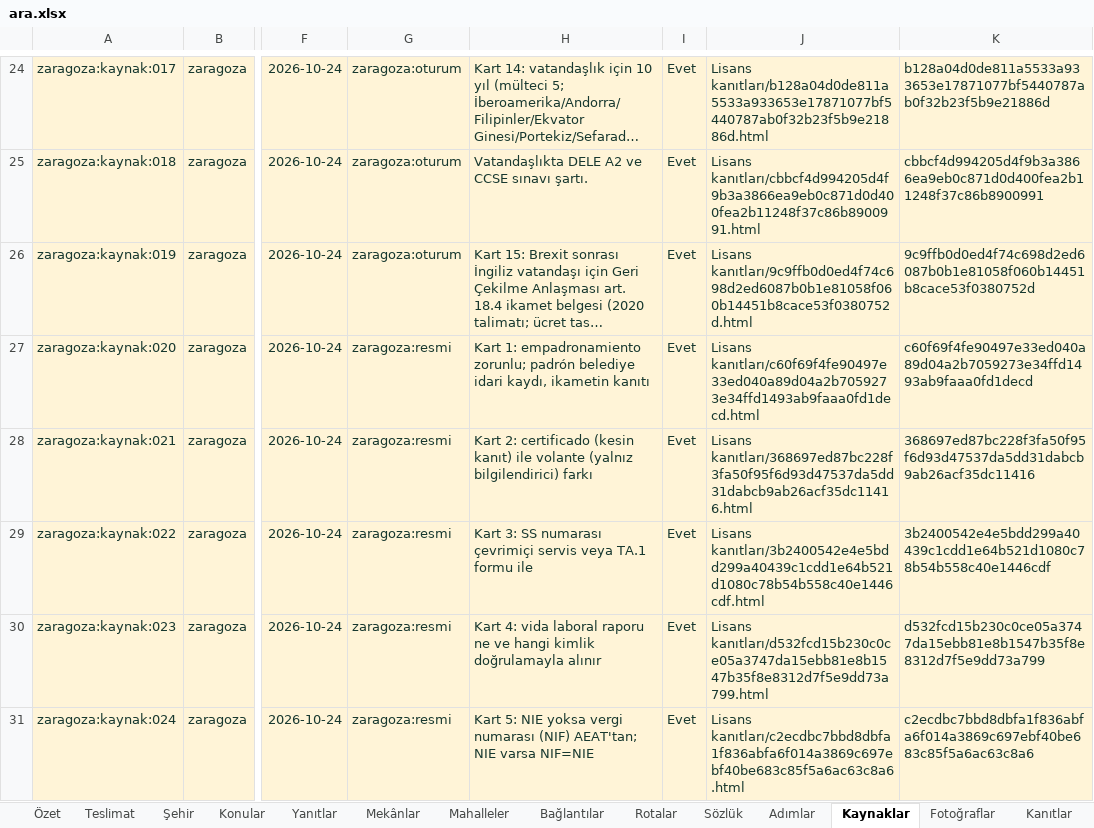
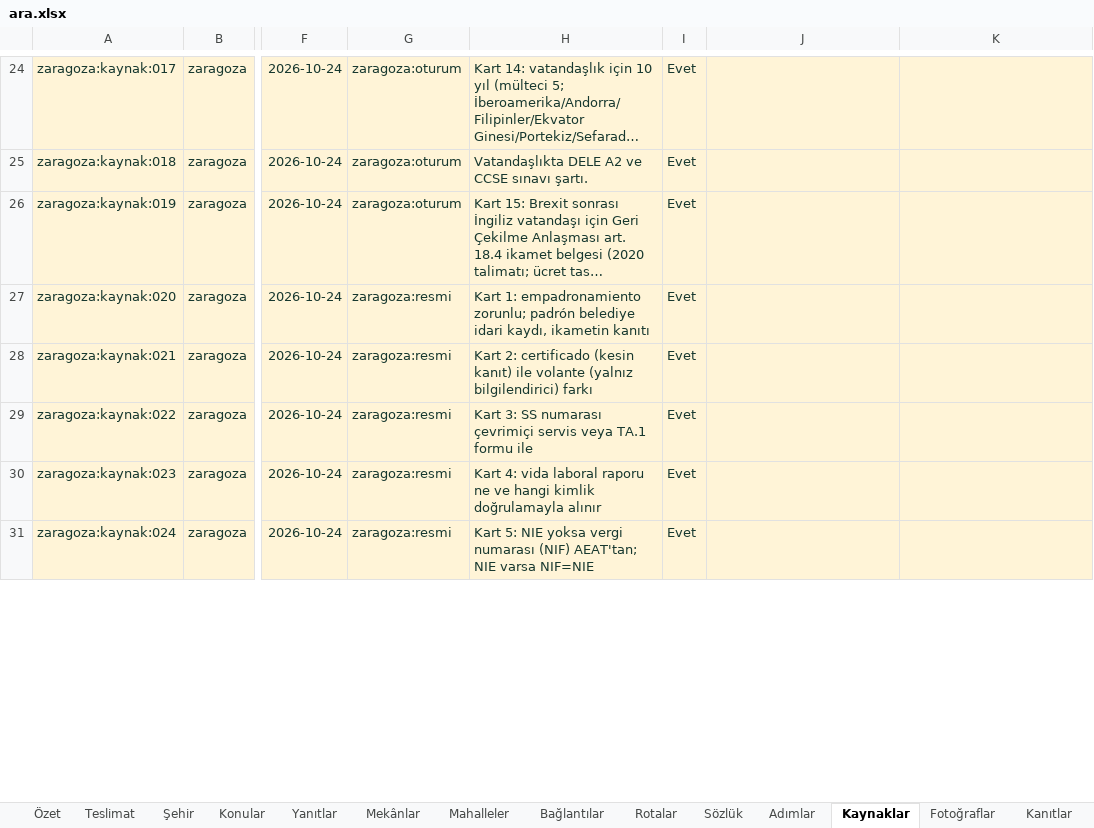
Before and after one commit to ubterzioglu/corteqscities, an Excel workbook: uretim/zaragoza/_is/ara/ara.xlsx, sheet Kaynaklar, drawn as a sheet; only a part is shown, gaps mark what is left out; long unchanged cells end in …; values as stored, in another font and other column widths than the file's, no borders; conditional formats and table styles not drawn; the diff covers the shown part only; the diff names each change by its address in the sheet, - before the commit and + after, or states it on an @@ line.

```diff
--- a/uretim/zaragoza/_is/ara/ara.xlsx (sheet Kaynaklar)
+++ b/uretim/zaragoza/_is/ara/ara.xlsx (sheet Kaynaklar)
-J24: Lisans kanıtları/b128a04d0de811a5533a933653e17871077bf5440787ab0f32b23f5b9e21886d.html
+J24: (empty)
-K24: b128a04d0de811a5533a933653e17871077bf5440787ab0f32b23f5b9e21886d
+K24: (empty)
-J25: Lisans kanıtları/cbbcf4d994205d4f9b3a3866ea9eb0c871d0d400fea2b11248f37c86b8900991.html
+J25: (empty)
-K25: cbbcf4d994205d4f9b3a3866ea9eb0c871d0d400fea2b11248f37c86b8900991
+K25: (empty)
-J26: Lisans kanıtları/9c9ffb0d0ed4f74c698d2ed6087b0b1e81058f060b14451b8cace53f0380752d.html
+J26: (empty)
-K26: 9c9ffb0d0ed4f74c698d2ed6087b0b1e81058f060b14451b8cace53f0380752d
+K26: (empty)
-J27: Lisans kanıtları/c60f69f4fe90497e33ed040a89d04a2b7059273e34ffd1493ab9faaa0fd1decd.html
+J27: (empty)
-K27: c60f69f4fe90497e33ed040a89d04a2b7059273e34ffd1493ab9faaa0fd1decd
+K27: (empty)
-J28: Lisans kanıtları/368697ed87bc228f3fa50f95f6d93d47537da5dd31dabcb9ab26acf35dc11416.html
+J28: (empty)
-K28: 368697ed87bc228f3fa50f95f6d93d47537da5dd31dabcb9ab26acf35dc11416
+K28: (empty)
-J29: Lisans kanıtları/3b2400542e4e5bdd299a40439c1cdd1e64b521d1080c78b54b558c40e1446cdf.html
+J29: (empty)
-K29: 3b2400542e4e5bdd299a40439c1cdd1e64b521d1080c78b54b558c40e1446cdf
+K29: (empty)
-J30: Lisans kanıtları/d532fcd15b230c0ce05a3747da15ebb81e8b1547b35f8e8312d7f5e9dd73a799.html
+J30: (empty)
-K30: d532fcd15b230c0ce05a3747da15ebb81e8b1547b35f8e8312d7f5e9dd73a799
+K30: (empty)
-J31: Lisans kanıtları/c2ecdbc7bbd8dbfa1f836abfa6f014a3869c697ebf40be683c85f5a6ac63c8a6.html
+J31: (empty)
-K31: c2ecdbc7bbd8dbfa1f836abfa6f014a3869c697ebf40be683c85f5a6ac63c8a6
+K31: (empty)
```
Also changed, not shown: 11 added rows and 882 edited cells elsewhere in this sheet, sheet Mekânlar, sheet Rotalar, 22 other files.
